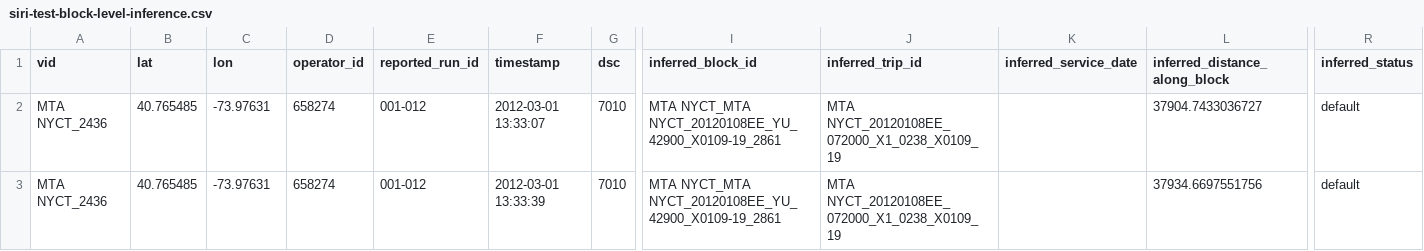
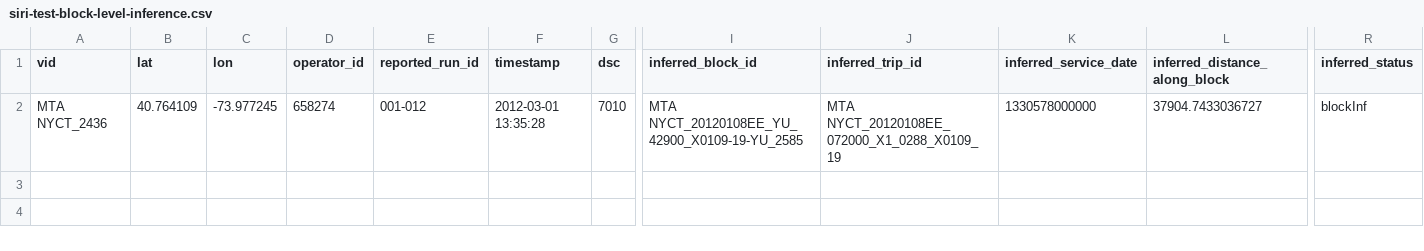
Before and after one commit to camsys/onebusaway-nyc, a CSV file: onebusaway-nyc-integration-tests/src/integration-test/resources/traces/siri-test-block-level-inference.csv, drawn as a sheet; only a part is shown, gaps mark what is left out; removed rows and columns are numbered as before the commit, all else as after; rows hold the shown columns only; the diff names each change by its address in the sheet, - before the commit and + after, or states it on an @@ line.

```diff
--- a/onebusaway-nyc-integration-tests/src/integration-test/resources/traces/siri-test-block-level-inference.csv
+++ b/onebusaway-nyc-integration-tests/src/integration-test/resources/traces/siri-test-block-level-inference.csv
-row 2: MTA NYCT_2436 | 40.765485 | -73.97631 | 658274 | 001-012 | 2012-03-01 13:33:07 | 7010 | MTA NYCT_MTA NYCT_20120108EE_YU_42900_X0109-19_2861 | MTA NYCT_20120108EE_072000_X1_0238_X0109_19 |  | 37904.7433036727 | default
-B2 (lat): 40.765485
+B2 (lat): 40.764109
-C2 (lon): -73.97631
+C2 (lon): -73.977245
-F2 (timestamp): 2012-03-01 13:33:39
+F2 (timestamp): 2012-03-01 13:35:28
-I2 (inferred_block_id): MTA NYCT_MTA NYCT_20120108EE_YU_42900_X0109-19_2861
+I2 (inferred_block_id): MTA NYCT_20120108EE_YU_42900_X0109-19-YU_2585
-J2 (inferred_trip_id): MTA NYCT_20120108EE_072000_X1_0238_X0109_19
+J2 (inferred_trip_id): MTA NYCT_20120108EE_072000_X1_0288_X0109_19
-K2 (inferred_service_date): (empty)
+K2 (inferred_service_date): 1330578000000
-L2 (inferred_distance_along_block): 37934.6697551756
+L2 (inferred_distance_along_block): 37904.7433036727
-R2 (inferred_status): default
+R2 (inferred_status): blockInf
```
Also changed, not shown: onebusaway-nyc-integration-tests/src/integration-test/resources/traces/siri-test-trip-level-inference.csv, 8 other files.
